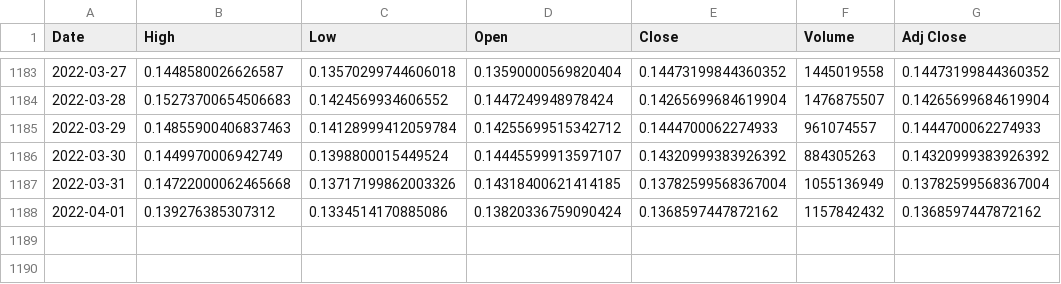
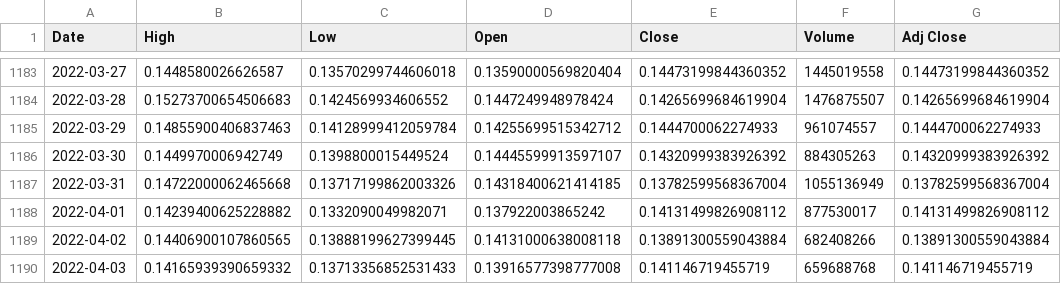
Before and after one commit to MohammedAlghazi17/Memecoin-Finalyear-Project, a CSV file: LSTMdoge.csv, drawn as a sheet; only a part is shown, gaps mark what is left out.

Commit message:
daily data collection

```diff
--- a/LSTMdoge.csv
+++ b/LSTMdoge.csv
@@ -1187,2 +1187,4 @@ Date,High,Low,Open,Close,Volume,Adj Close
 2022-03-31,0.14722000062465668,0.13717199862003326,0.14318400621414185,0.13782599568367004,1055136949,0.13782599568367004
-2022-04-01,0.139276385307312,0.1334514170885086,0.13820336759090424,0.1368597447872162,1157842432,0.1368597447872162
+2022-04-01,0.14239400625228882,0.1332090049982071,0.137922003865242,0.14131499826908112,877530017,0.14131499826908112
+2022-04-02,0.14406900107860565,0.13888199627399445,0.14131000638008118,0.13891300559043884,682408266,0.13891300559043884
+2022-04-03,0.14165939390659332,0.13713356852531433,0.13916577398777008,0.141146719455719,659688768,0.141146719455719
```
Also changed, not shown: 1 other file.
